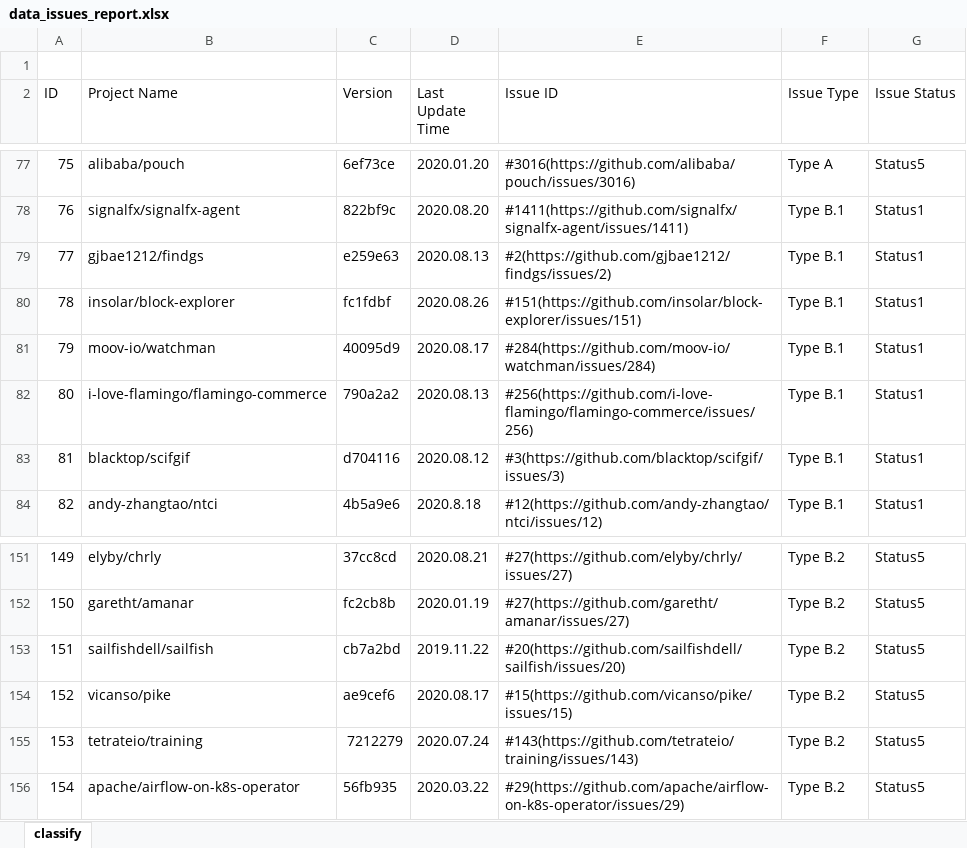
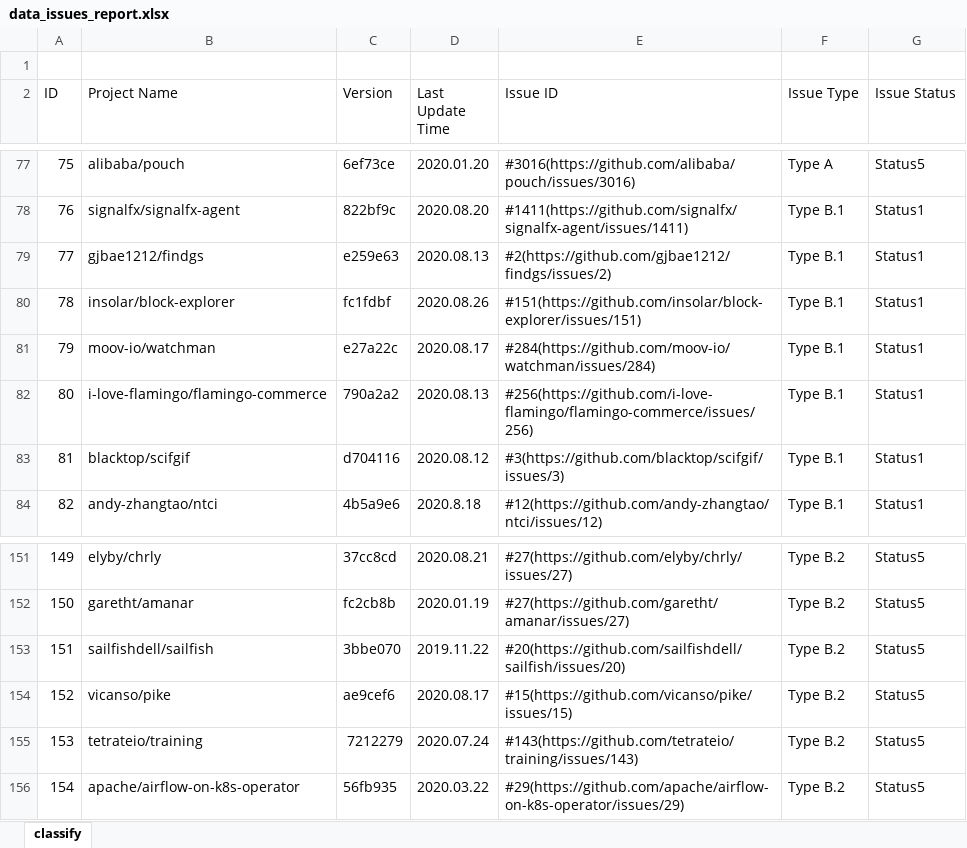
Before and after one commit to KateGo520/Hero, an Excel workbook: static/files/data_issues_report.xlsx, sheet classify, drawn as a sheet; only a part is shown, gaps mark what is left out; values as stored, in another font and other column widths than the file's, no cell formats; conditional formats not drawn; the diff covers the shown part only; the diff names each change by its address in the sheet, - before the commit and + after, or states it on an @@ line.

```diff
--- a/static/files/data_issues_report.xlsx (sheet classify)
+++ b/static/files/data_issues_report.xlsx (sheet classify)
-C81 (Version): 40095d9
+C81 (Version): e27a22c
-C153 (Version): cb7a2bd
+C153 (Version): 3bbe070
```
Also changed, not shown: 9 edited cells elsewhere in this sheet, cell formats, 31 other files.
